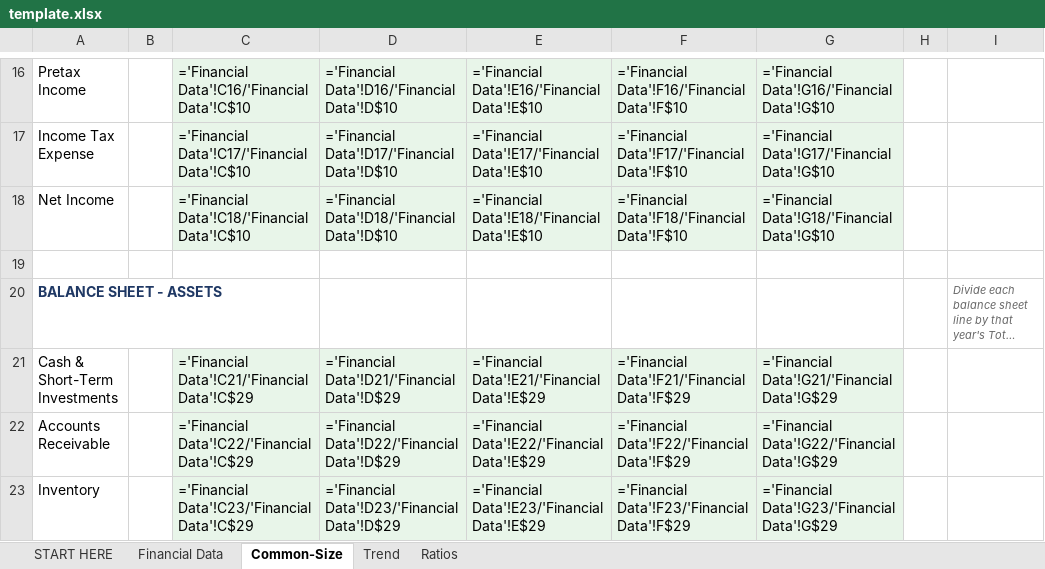
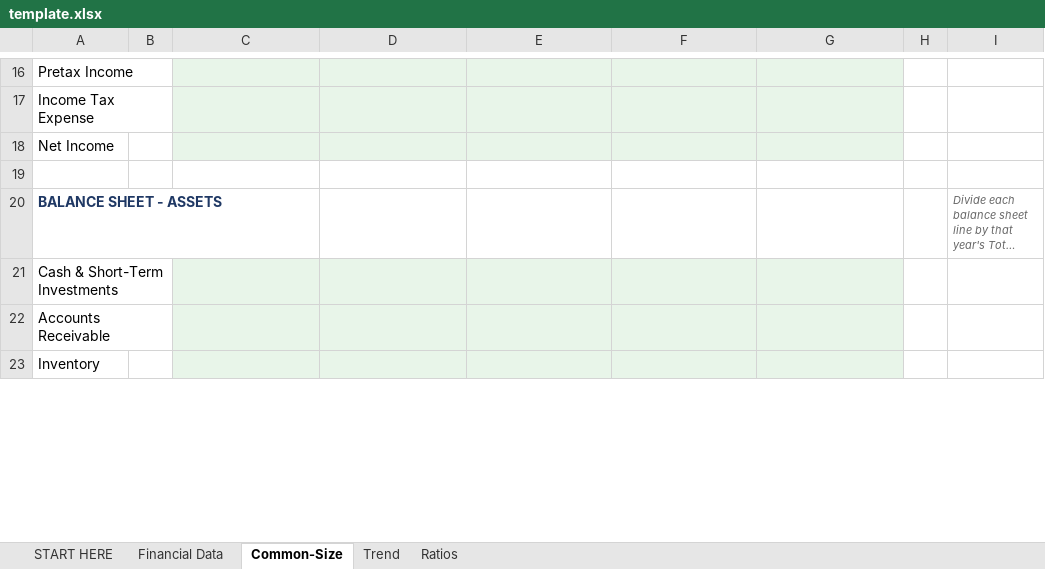
Before and after one commit to fin3750-cell/edgar-query, an Excel workbook: data/template.xlsx, sheet Common-Size, drawn as a sheet; only a part is shown, gaps mark what is left out; long unchanged cells end in …; values as stored, in another font and other column widths than the file's, no borders; formulas without a stored value are shown as written; the diff covers the shown part only; the diff names each change by its address in the sheet, - before the commit and + after, or states it on an @@ line.

```diff
--- a/data/template.xlsx (sheet Common-Size)
+++ b/data/template.xlsx (sheet Common-Size)
-C16: ='Financial Data'!C16/'Financial Data'!C$10
+C16: (empty)
-D16: ='Financial Data'!D16/'Financial Data'!D$10
+D16: (empty)
-E16: ='Financial Data'!E16/'Financial Data'!E$10
+E16: (empty)
-F16: ='Financial Data'!F16/'Financial Data'!F$10
+F16: (empty)
-G16: ='Financial Data'!G16/'Financial Data'!G$10
+G16: (empty)
-C17: ='Financial Data'!C17/'Financial Data'!C$10
+C17: (empty)
-D17: ='Financial Data'!D17/'Financial Data'!D$10
+D17: (empty)
-E17: ='Financial Data'!E17/'Financial Data'!E$10
+E17: (empty)
-F17: ='Financial Data'!F17/'Financial Data'!F$10
+F17: (empty)
-G17: ='Financial Data'!G17/'Financial Data'!G$10
+G17: (empty)
-C18: ='Financial Data'!C18/'Financial Data'!C$10
+C18: (empty)
-D18: ='Financial Data'!D18/'Financial Data'!D$10
+D18: (empty)
-E18: ='Financial Data'!E18/'Financial Data'!E$10
+E18: (empty)
-F18: ='Financial Data'!F18/'Financial Data'!F$10
+F18: (empty)
-G18: ='Financial Data'!G18/'Financial Data'!G$10
+G18: (empty)
-C21: ='Financial Data'!C21/'Financial Data'!C$29
+C21: (empty)
-D21: ='Financial Data'!D21/'Financial Data'!D$29
+D21: (empty)
-E21: ='Financial Data'!E21/'Financial Data'!E$29
+E21: (empty)
-F21: ='Financial Data'!F21/'Financial Data'!F$29
+F21: (empty)
-G21: ='Financial Data'!G21/'Financial Data'!G$29
+G21: (empty)
-C22: ='Financial Data'!C22/'Financial Data'!C$29
+C22: (empty)
-D22: ='Financial Data'!D22/'Financial Data'!D$29
+D22: (empty)
-E22: ='Financial Data'!E22/'Financial Data'!E$29
+E22: (empty)
-F22: ='Financial Data'!F22/'Financial Data'!F$29
+F22: (empty)
-G22: ='Financial Data'!G22/'Financial Data'!G$29
+G22: (empty)
-C23: ='Financial Data'!C23/'Financial Data'!C$29
+C23: (empty)
-D23: ='Financial Data'!D23/'Financial Data'!D$29
+D23: (empty)
-E23: ='Financial Data'!E23/'Financial Data'!E$29
+E23: (empty)
-F23: ='Financial Data'!F23/'Financial Data'!F$29
+F23: (empty)
-G23: ='Financial Data'!G23/'Financial Data'!G$29
+G23: (empty)
```
Also changed, not shown: 100 edited cells elsewhere in this sheet, sheet Ratios, sheet Trend, sheet START HERE, 6 other files.
